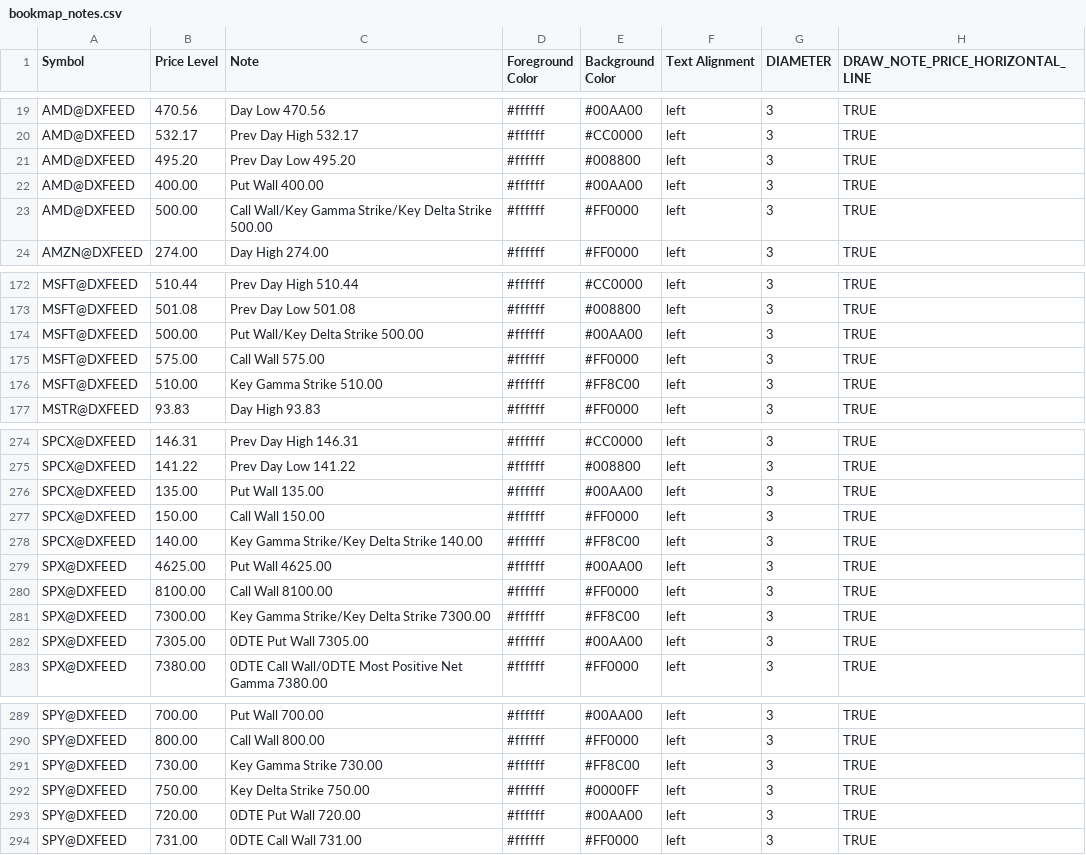
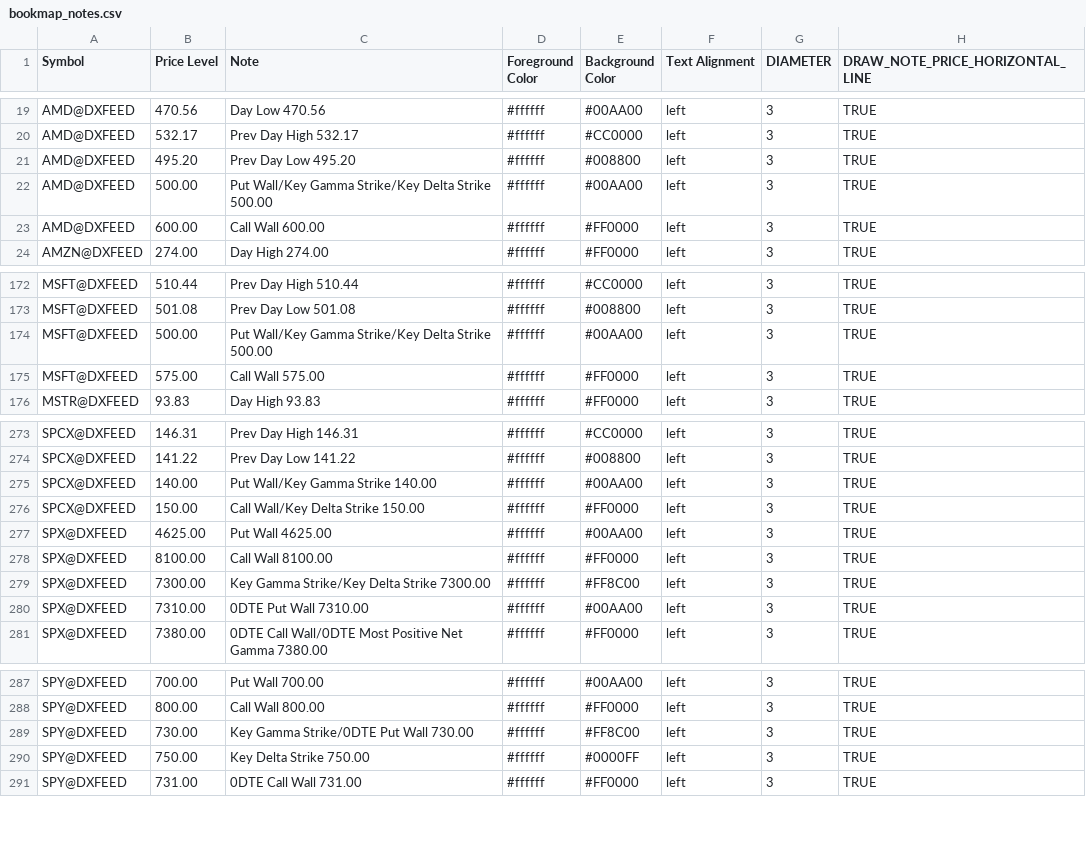
Before and after one commit to marciogmorales/toolbox, a CSV file: bookmap_notes.csv, drawn as a sheet; only a part is shown, gaps mark what is left out; the diff covers the shown part only.

Commit message:
chore: update bookmap notes (2026-11-19T16:42:32.234Z)

```diff
--- a/bookmap_notes.csv
+++ b/bookmap_notes.csv
@@ -21,4 +21,4 @@ AMD@DXFEED,532.17,Prev Day High 532.17,#ffffff,#CC0000,left,3,TRUE
 AMD@DXFEED,495.20,Prev Day Low 495.20,#ffffff,#008800,left,3,TRUE
-AMD@DXFEED,400.00,Put Wall 400.00,#ffffff,#00AA00,left,3,TRUE
-AMD@DXFEED,500.00,Call Wall/Key Gamma Strike/Key Delta Strike 500.00,#ffffff,#FF0000,left,3,TRUE
+AMD@DXFEED,500.00,Put Wall/Key Gamma Strike/Key Delta Strike 500.00,#ffffff,#00AA00,left,3,TRUE
+AMD@DXFEED,600.00,Call Wall 600.00,#ffffff,#FF0000,left,3,TRUE
 AMZN@DXFEED,274.00,Day High 274.00,#ffffff,#FF0000,left,3,TRUE
@@ -173,5 +173,4 @@ MSFT@DXFEED,510.44,Prev Day High 510.44,#ffffff,#CC0000,left,3,TRUE
 MSFT@DXFEED,501.08,Prev Day Low 501.08,#ffffff,#008800,left,3,TRUE
-MSFT@DXFEED,500.00,Put Wall/Key Delta Strike 500.00,#ffffff,#00AA00,left,3,TRUE
+MSFT@DXFEED,500.00,Put Wall/Key Gamma Strike/Key Delta Strike 500.00,#ffffff,#00AA00,left,3,TRUE
 MSFT@DXFEED,575.00,Call Wall 575.00,#ffffff,#FF0000,left,3,TRUE
-MSFT@DXFEED,510.00,Key Gamma Strike 510.00,#ffffff,#FF8C00,left,3,TRUE
 MSTR@DXFEED,93.83,Day High 93.83,#ffffff,#FF0000,left,3,TRUE
@@ -275,5 +274,4 @@ SPCX@DXFEED,146.31,Prev Day High 146.31,#ffffff,#CC0000,left,3,TRUE
 SPCX@DXFEED,141.22,Prev Day Low 141.22,#ffffff,#008800,left,3,TRUE
-SPCX@DXFEED,135.00,Put Wall 135.00,#ffffff,#00AA00,left,3,TRUE
-SPCX@DXFEED,150.00,Call Wall 150.00,#ffffff,#FF0000,left,3,TRUE
-SPCX@DXFEED,140.00,Key Gamma Strike/Key Delta Strike 140.00,#ffffff,#FF8C00,left,3,TRUE
+SPCX@DXFEED,140.00,Put Wall/Key Gamma Strike 140.00,#ffffff,#00AA00,left,3,TRUE
+SPCX@DXFEED,150.00,Call Wall/Key Delta Strike 150.00,#ffffff,#FF0000,left,3,TRUE
 SPX@DXFEED,4625.00,Put Wall 4625.00,#ffffff,#00AA00,left,3,TRUE
@@ -281,3 +279,3 @@ SPX@DXFEED,8100.00,Call Wall 8100.00,#ffffff,#FF0000,left,3,TRUE
 SPX@DXFEED,7300.00,Key Gamma Strike/Key Delta Strike 7300.00,#ffffff,#FF8C00,left,3,TRUE
-SPX@DXFEED,7305.00,0DTE Put Wall 7305.00,#ffffff,#00AA00,left,3,TRUE
+SPX@DXFEED,7310.00,0DTE Put Wall 7310.00,#ffffff,#00AA00,left,3,TRUE
 SPX@DXFEED,7380.00,0DTE Call Wall/0DTE Most Positive Net Gamma 7380.00,#ffffff,#FF0000,left,3,TRUE
@@ -290,5 +288,4 @@ SPY@DXFEED,700.00,Put Wall 700.00,#ffffff,#00AA00,left,3,TRUE
 SPY@DXFEED,800.00,Call Wall 800.00,#ffffff,#FF0000,left,3,TRUE
-SPY@DXFEED,730.00,Key Gamma Strike 730.00,#ffffff,#FF8C00,left,3,TRUE
+SPY@DXFEED,730.00,Key Gamma Strike/0DTE Put Wall 730.00,#ffffff,#FF8C00,left,3,TRUE
 SPY@DXFEED,750.00,Key Delta Strike 750.00,#ffffff,#0000FF,left,3,TRUE
-SPY@DXFEED,720.00,0DTE Put Wall 720.00,#ffffff,#00AA00,left,3,TRUE
 SPY@DXFEED,731.00,0DTE Call Wall 731.00,#ffffff,#FF0000,left,3,TRUE
```
Also changed, not shown: 6 edited cells elsewhere in this file.
